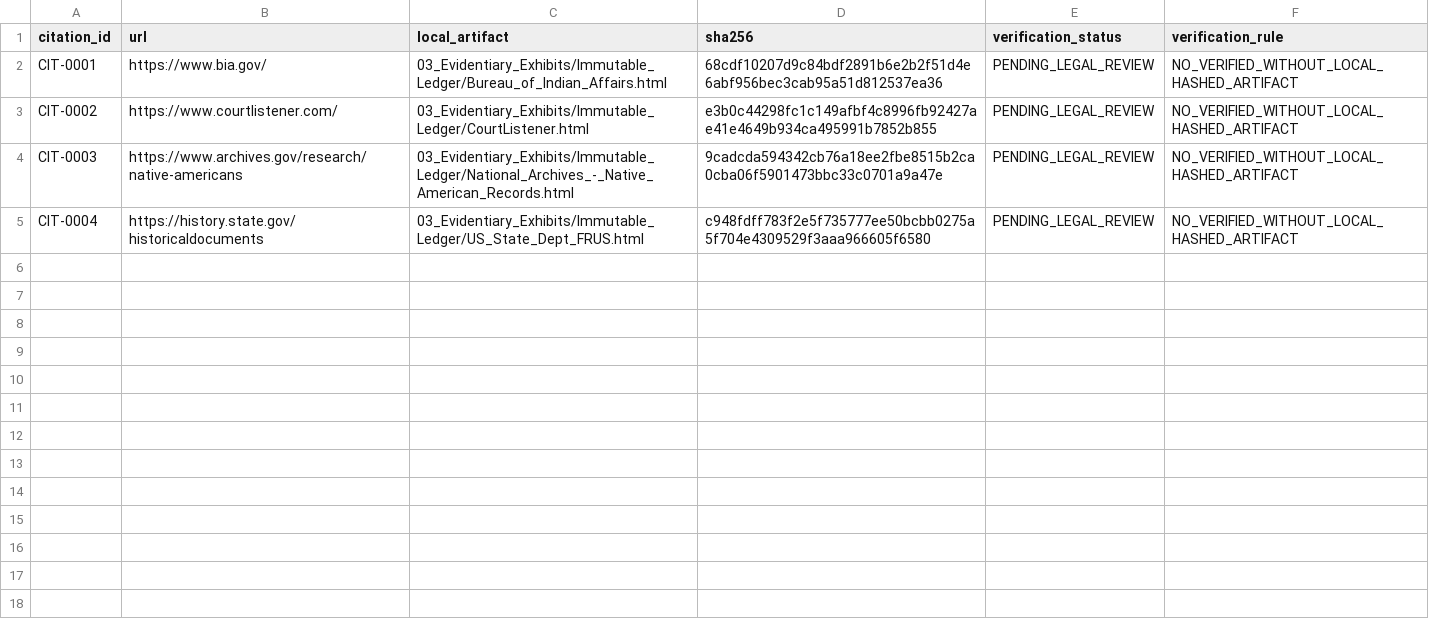
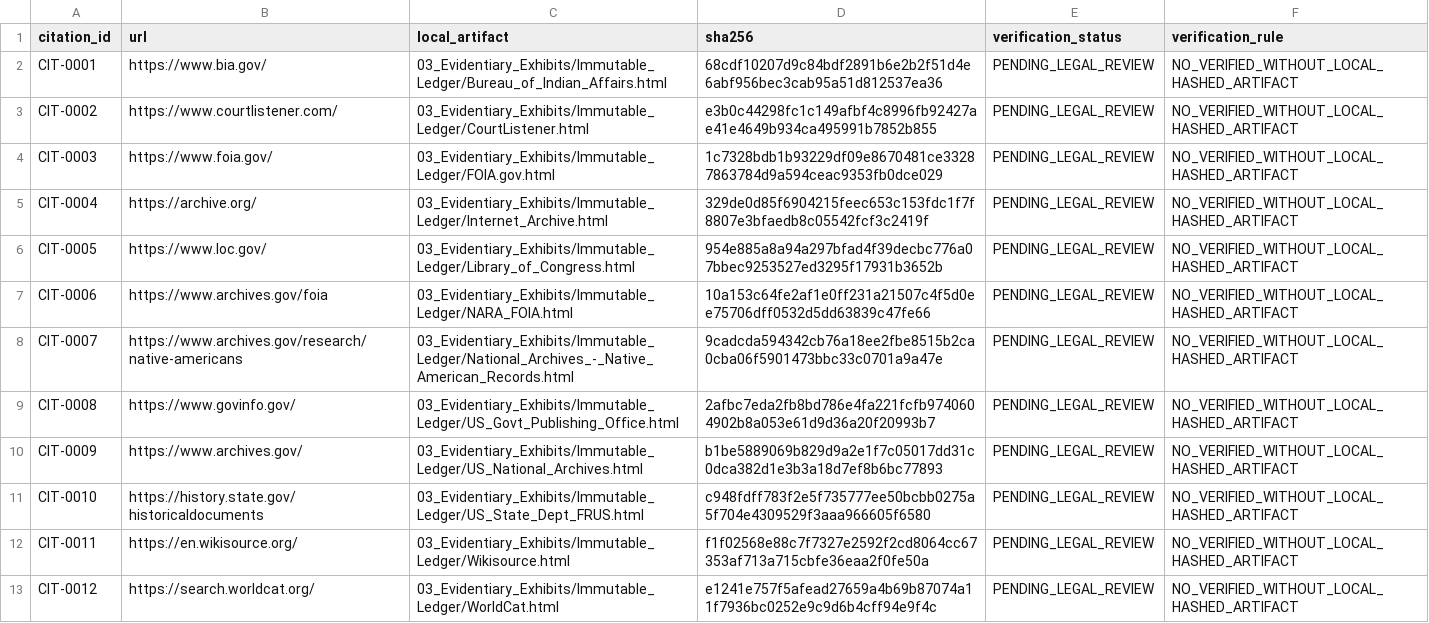
Before and after one commit to GlobalRestitutionAlliance/turtle-island-us-ak-koyukuk-native-village-master-litigation, a CSV file: 03_Evidentiary_Exhibits/CITATION_INDEX.csv, drawn as a sheet.

Commit message:
Batch 2b: harvest expanded sources, citations, manifests

```diff
--- a/03_Evidentiary_Exhibits/CITATION_INDEX.csv
+++ b/03_Evidentiary_Exhibits/CITATION_INDEX.csv
@@ -3,3 +3,11 @@ CIT-0001,https://www.bia.gov/,03_Evidentiary_Exhibits/Immutable_Ledger/Bureau_of
 CIT-0002,https://www.courtlistener.com/,03_Evidentiary_Exhibits/Immutable_Ledger/CourtListener.html,e3b0c44298fc1c149afbf4c8996fb92427ae41e4649b934ca495991b7852b855,PENDING_LEGAL_REVIEW,NO_VERIFIED_WITHOUT_LOCAL_HASHED_ARTIFACT
-CIT-0003,https://www.archives.gov/research/native-americans,03_Evidentiary_Exhibits/Immutable_Ledger/National_Archives_-_Native_American_Records.html,9cadcda594342cb76a18ee2fbe8515b2ca0cba06f5901473bbc33c0701a9a47e,PENDING_LEGAL_REVIEW,NO_VERIFIED_WITHOUT_LOCAL_HASHED_ARTIFACT
-CIT-0004,https://history.state.gov/historicaldocuments,03_Evidentiary_Exhibits/Immutable_Ledger/US_State_Dept_FRUS.html,c948fdff783f2e5f735777ee50bcbb0275a5f704e4309529f3aaa966605f6580,PENDING_LEGAL_REVIEW,NO_VERIFIED_WITHOUT_LOCAL_HASHED_ARTIFACT
+CIT-0003,https://www.foia.gov/,03_Evidentiary_Exhibits/Immutable_Ledger/FOIA.gov.html,1c7328bdb1b93229df09e8670481ce33287863784d9a594ceac9353fb0dce029,PENDING_LEGAL_REVIEW,NO_VERIFIED_WITHOUT_LOCAL_HASHED_ARTIFACT
+CIT-0004,https://archive.org/,03_Evidentiary_Exhibits/Immutable_Ledger/Internet_Archive.html,329de0d85f6904215feec653c153fdc1f7f8807e3bfaedb8c05542fcf3c2419f,PENDING_LEGAL_REVIEW,NO_VERIFIED_WITHOUT_LOCAL_HASHED_ARTIFACT
+CIT-0005,https://www.loc.gov/,03_Evidentiary_Exhibits/Immutable_Ledger/Library_of_Congress.html,954e885a8a94a297bfad4f39decbc776a07bbec9253527ed3295f17931b3652b,PENDING_LEGAL_REVIEW,NO_VERIFIED_WITHOUT_LOCAL_HASHED_ARTIFACT
+CIT-0006,https://www.archives.gov/foia,03_Evidentiary_Exhibits/Immutable_Ledger/NARA_FOIA.html,10a153c64fe2af1e0ff231a21507c4f5d0ee75706dff0532d5dd63839c47fe66,PENDING_LEGAL_REVIEW,NO_VERIFIED_WITHOUT_LOCAL_HASHED_ARTIFACT
+CIT-0007,https://www.archives.gov/research/native-americans,03_Evidentiary_Exhibits/Immutable_Ledger/National_Archives_-_Native_American_Records.html,9cadcda594342cb76a18ee2fbe8515b2ca0cba06f5901473bbc33c0701a9a47e,PENDING_LEGAL_REVIEW,NO_VERIFIED_WITHOUT_LOCAL_HASHED_ARTIFACT
+CIT-0008,https://www.govinfo.gov/,03_Evidentiary_Exhibits/Immutable_Ledger/US_Govt_Publishing_Office.html,2afbc7eda2fb8bd786e4fa221fcfb9740604902b8a053e61d9d36a20f20993b7,PENDING_LEGAL_REVIEW,NO_VERIFIED_WITHOUT_LOCAL_HASHED_ARTIFACT
+CIT-0009,https://www.archives.gov/,03_Evidentiary_Exhibits/Immutable_Ledger/US_National_Archives.html,b1be5889069b829d9a2e1f7c05017dd31c0dca382d1e3b3a18d7ef8b6bc77893,PENDING_LEGAL_REVIEW,NO_VERIFIED_WITHOUT_LOCAL_HASHED_ARTIFACT
+CIT-0010,https://history.state.gov/historicaldocuments,03_Evidentiary_Exhibits/Immutable_Ledger/US_State_Dept_FRUS.html,c948fdff783f2e5f735777ee50bcbb0275a5f704e4309529f3aaa966605f6580,PENDING_LEGAL_REVIEW,NO_VERIFIED_WITHOUT_LOCAL_HASHED_ARTIFACT
+CIT-0011,https://en.wikisource.org/,03_Evidentiary_Exhibits/Immutable_Ledger/Wikisource.html,f1f02568e88c7f7327e2592f2cd8064cc67353af713a715cbfe36eaa2f0fe50a,PENDING_LEGAL_REVIEW,NO_VERIFIED_WITHOUT_LOCAL_HASHED_ARTIFACT
+CIT-0012,https://search.worldcat.org/,03_Evidentiary_Exhibits/Immutable_Ledger/WorldCat.html,e1241e757f5afead27659a4b69b87074a11f7936bc0252e9c9d6b4cff94e9f4c,PENDING_LEGAL_REVIEW,NO_VERIFIED_WITHOUT_LOCAL_HASHED_ARTIFACT
```
Also changed, not shown: 32 other files.
